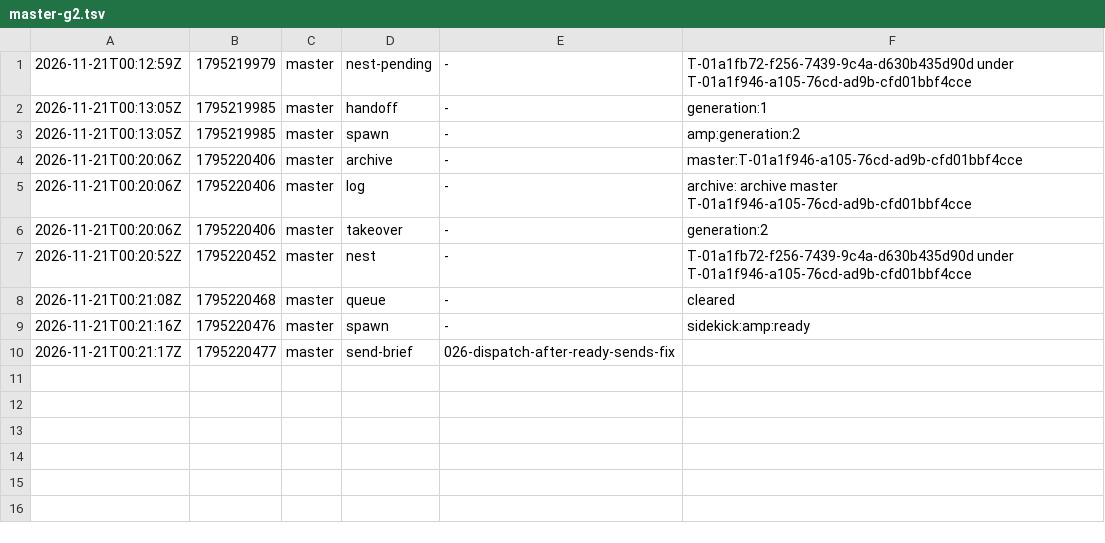
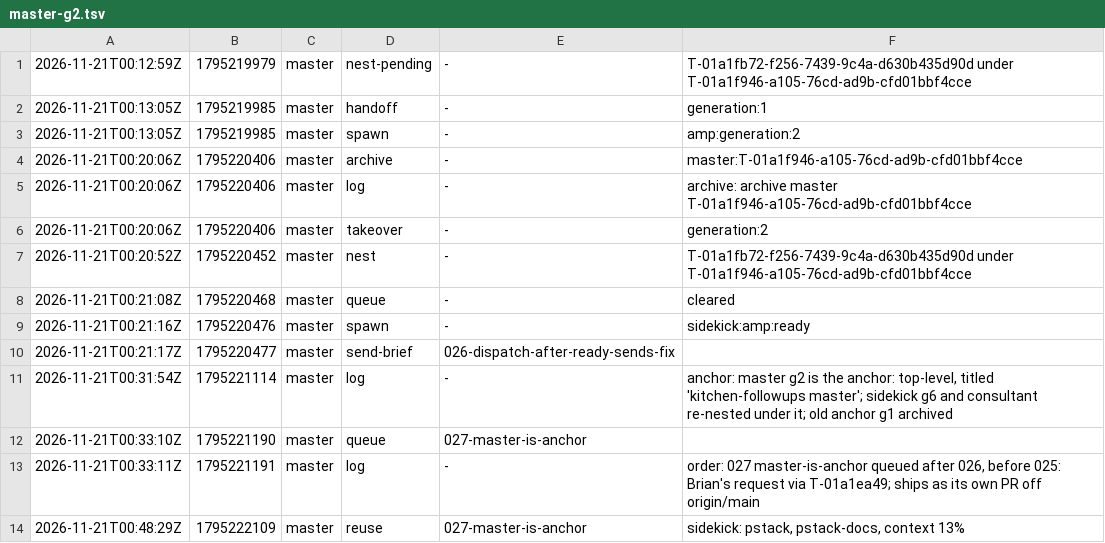
Before and after one commit to br1anchen/open-pstack, a TSV file: events/master-g2.tsv, drawn as a sheet; the diff names each change by its address in the sheet, - before the commit and + after, or states it on an @@ line.

Commit message:
kitchen: master publishes 7 files
Co-authored-by: Brian Chen <brianchen8990@gmail.com>

```diff
--- a/events/master-g2.tsv
+++ b/events/master-g2.tsv
+row 11: 2026-11-21T00:31:54Z | 1795221114 | master | log | - | anchor: master g2 is the anchor: top-level, titled 'kitchen-followups master'; sidekick g6 and consultant re-nested under it; old anchor g1 archived
+row 12: 2026-11-21T00:33:10Z | 1795221190 | master | queue | 027-master-is-anchor
+row 13: 2026-11-21T00:33:11Z | 1795221191 | master | log | - | order: 027 master-is-anchor queued after 026, before 025: Brian's request via T-01a1ea49; ships as its own PR off origin/main
+row 14: 2026-11-21T00:48:29Z | 1795222109 | master | reuse | 027-master-is-anchor | sidekick: pstack, pstack-docs, context 13%
```
Also changed, not shown: decisions.tsv, 5 other files.
